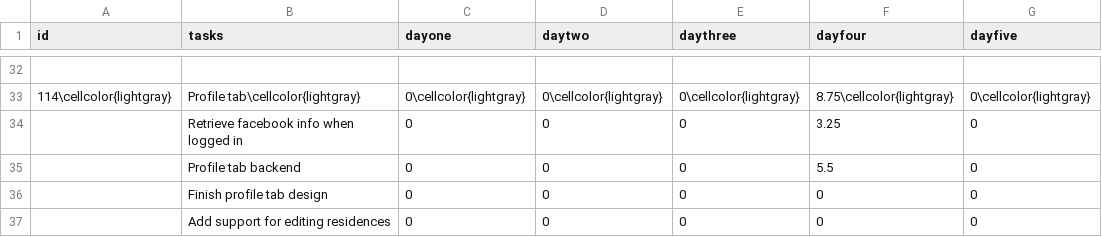
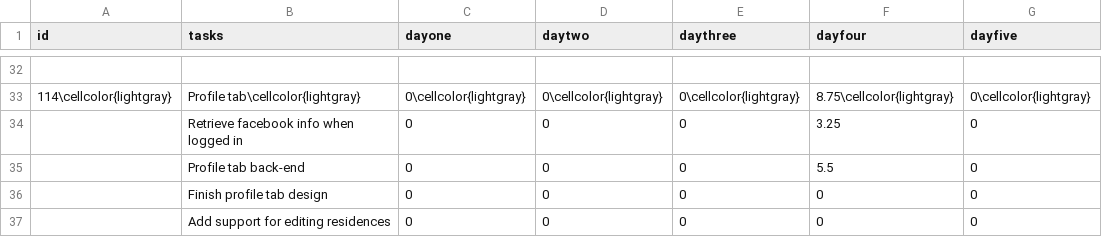
Before and after one commit to haavardlian/IT2901, a CSV file: report/appendix/backlog/backlog6.csv, drawn as a sheet; only a part is shown, gaps mark what is left out; the diff names each change by its address in the sheet, - before the commit and + after, or states it on an @@ line.

Commit message:
Fixed back-end word

```diff
--- a/report/appendix/backlog/backlog6.csv
+++ b/report/appendix/backlog/backlog6.csv
-B35 (tasks): Profile tab backend
+B35 (tasks): Profile tab back-end
```
Also changed, not shown: 1 other file.
